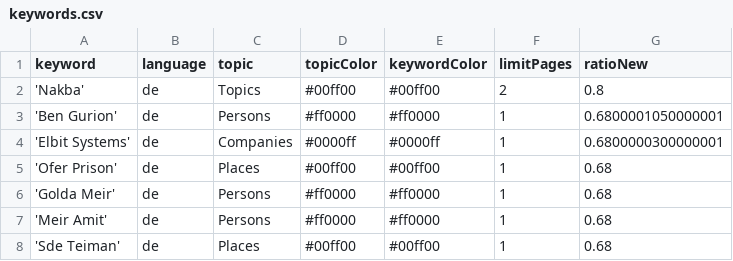
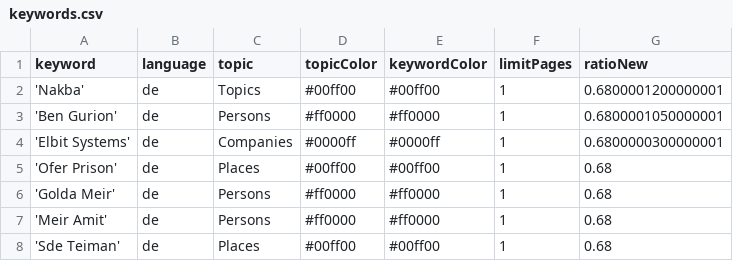
Before and after one commit to claba-news/nakbaIsComing, a CSV file: keywords.csv, drawn as a sheet.

Commit message:
Commit from GitHub Actions (harvest:0.0)

```diff
--- a/keywords.csv
+++ b/keywords.csv
@@ -1,3 +1,3 @@
 keyword,language,topic,topicColor,keywordColor,limitPages,ratioNew
-'Nakba',de,Topics,#00ff00,#00ff00,2,0.8
+'Nakba',de,Topics,#00ff00,#00ff00,1,0.6800001200000001
 'Ben Gurion',de,Persons,#ff0000,#ff0000,1,0.6800001050000001
```
